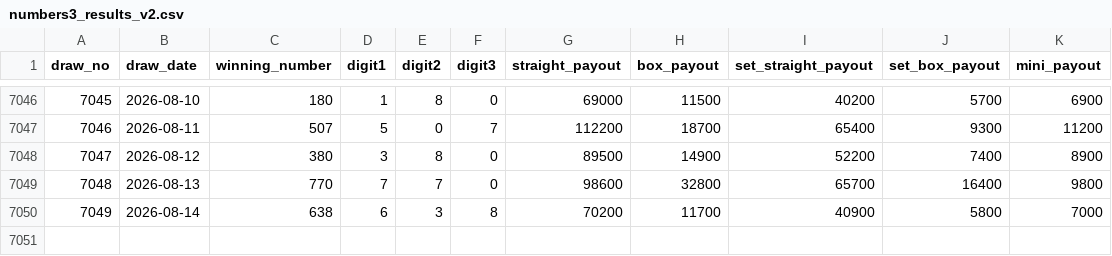
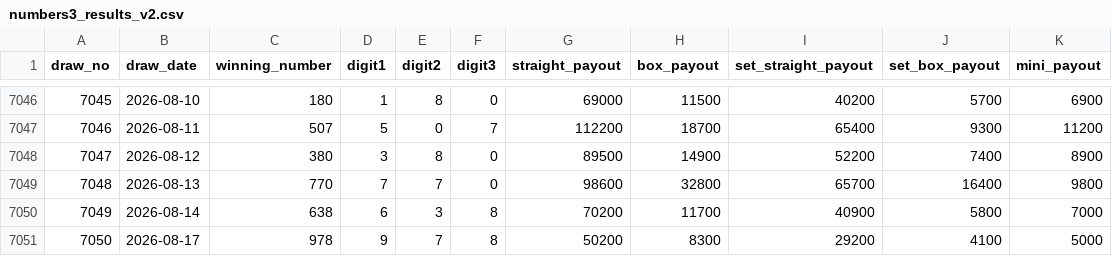
Before and after one commit to hazimekom/numbers4-api, a CSV file: data/numbers3_results_v2.csv, drawn as a sheet; only a part is shown, gaps mark what is left out.

```diff
--- a/data/numbers3_results_v2.csv
+++ b/data/numbers3_results_v2.csv
@@ -7050 +7050,2 @@
 7049,2026-08-14,638,6,3,8,70200,11700,40900,5800,7000
+7050,2026-08-17,978,9,7,8,50200,8300,29200,4100,5000
```
Also changed, not shown: data/numbers4_results.csv, data/numbers4_results_v2.csv, 12 other files.
